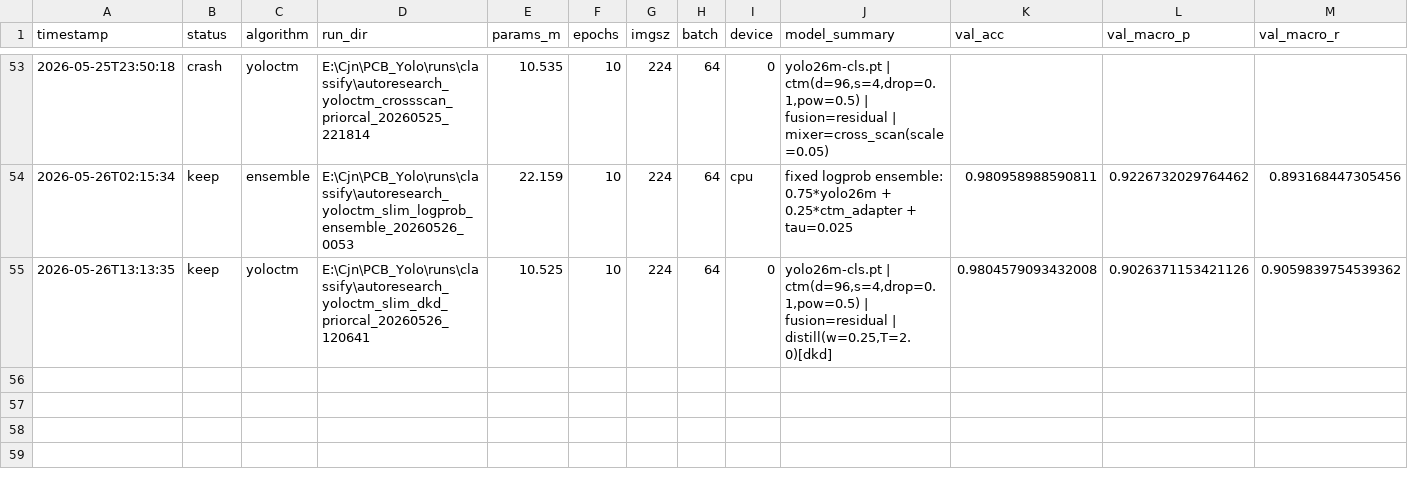
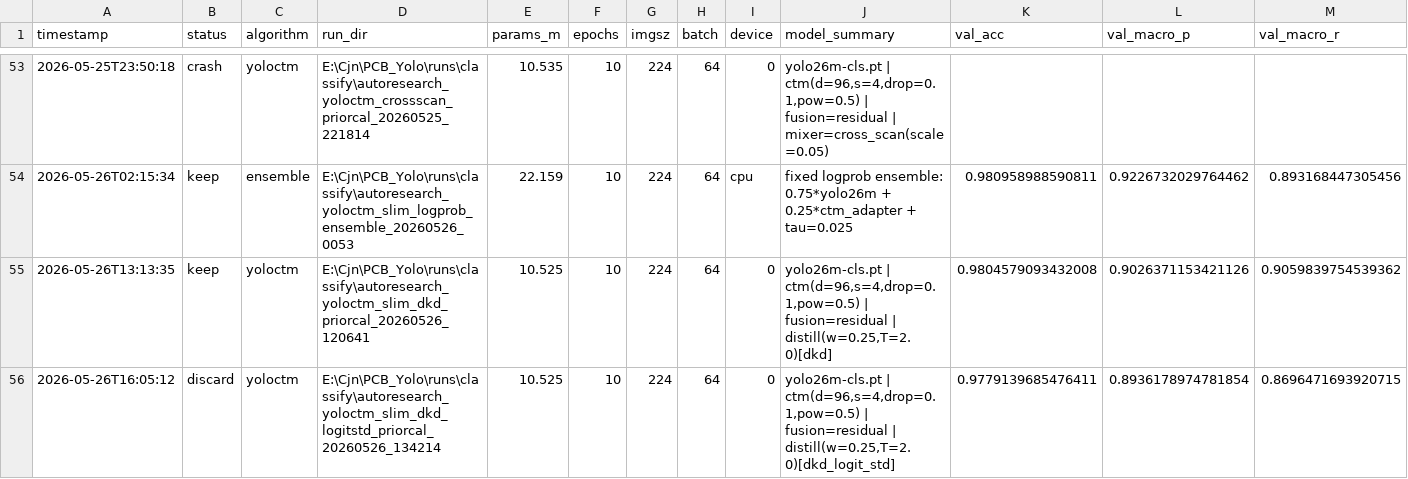
Before and after one commit to milkmilki/IC_Yolo, a TSV file: AutoResearch/results.tsv, drawn as a sheet; only a part is shown, gaps mark what is left out; rows hold the shown columns only; the diff names each change by its address in the sheet, - before the commit and + after, or states it on an @@ line.

Commit message:
Record discarded logit-standardized DKD trial

```diff
--- a/AutoResearch/results.tsv
+++ b/AutoResearch/results.tsv
+row 56: 2026-05-26T16:05:12 | discard | yoloctm | E:\Cjn\PCB_Yolo\runs\classify\autoresearch_yoloctm_slim_dkd_logitstd_priorcal_20260526_134214 | 10.525 | 10 | 224 | 64 | 0 | yolo26m-cls.pt | ctm(d=96,s=4,drop=0.1,pow=0.5) | fusion=residual | distill(w=0.25,T=2.0)[dkd_logit_std] | 0.9779139685476411 | 0.8936178974781854 | 0.8696471693920715
```
Also changed, not shown: 2 other files.
